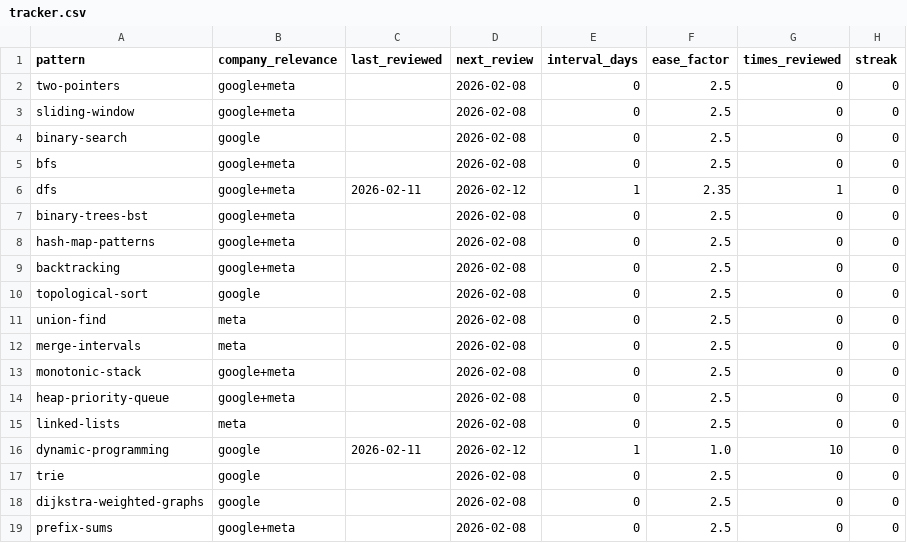
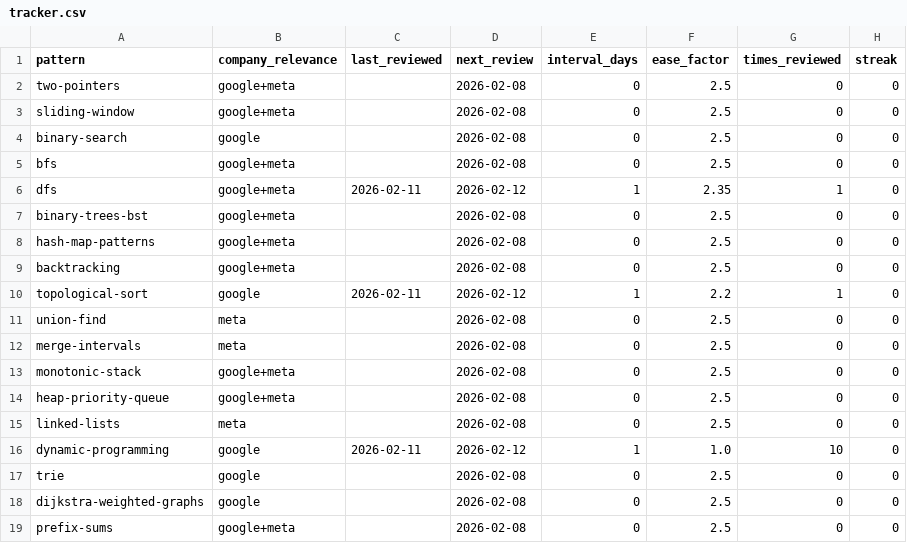
Before and after one commit to thinklikeadesigner/dsa-patterns, a CSV file: tracker.csv, drawn as a sheet.

```diff
--- a/tracker.csv
+++ b/tracker.csv
@@ -9,3 +9,3 @@ hash-map-patterns,google+meta,,2026-02-08,0,2.5,0,0
 backtracking,google+meta,,2026-02-08,0,2.5,0,0
-topological-sort,google,,2026-02-08,0,2.5,0,0
+topological-sort,google,2026-02-11,2026-02-12,1,2.2,1,0
 union-find,meta,,2026-02-08,0,2.5,0,0
```
Also changed, not shown: 1 other file.
